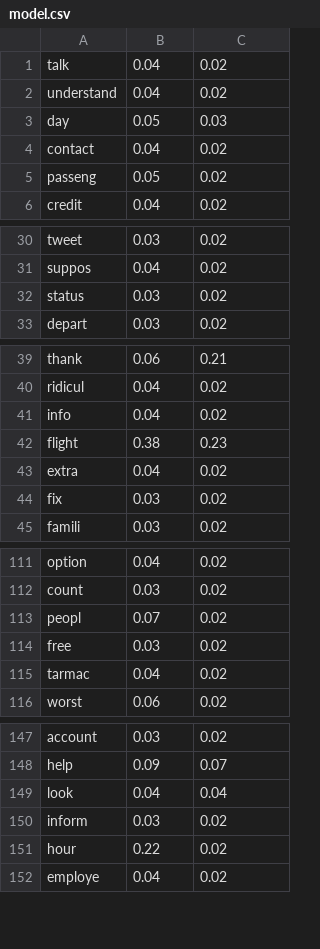
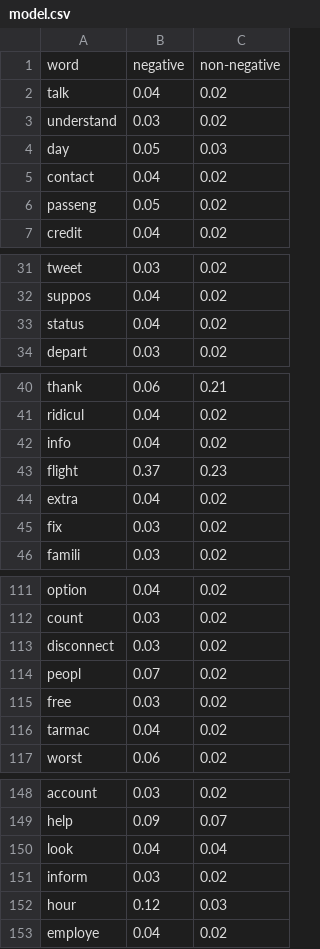
Before and after one commit to Yessir-kim/PA3, a CSV file: example/model.csv, drawn as a sheet; only a part is shown, gaps mark what is left out; the diff covers the shown part only.

```diff
--- a/example/model.csv
+++ b/example/model.csv
@@ -1,3 +1,4 @@
+word,negative,non-negative
 talk,0.04,0.02
-understand,0.04,0.02
+understand,0.03,0.02
 day,0.05,0.03
@@ -31,3 +32,3 @@ tweet,0.03,0.02
 suppos,0.04,0.02
-status,0.03,0.02
+status,0.04,0.02
 depart,0.03,0.02
@@ -41,3 +42,3 @@ ridicul,0.04,0.02
 info,0.04,0.02
-flight,0.38,0.23
+flight,0.37,0.23
 extra,0.04,0.02
@@ -112,2 +112,3 @@ option,0.04,0.02
 count,0.03,0.02
+disconnect,0.03,0.02
 peopl,0.07,0.02
@@ -150,3 +151,3 @@ look,0.04,0.04
 inform,0.03,0.02
-hour,0.22,0.02
+hour,0.12,0.03
 employe,0.04,0.02
```
Also changed, not shown: 5 removed rows, 6 moved rows and 11 edited cells elsewhere in this file.
